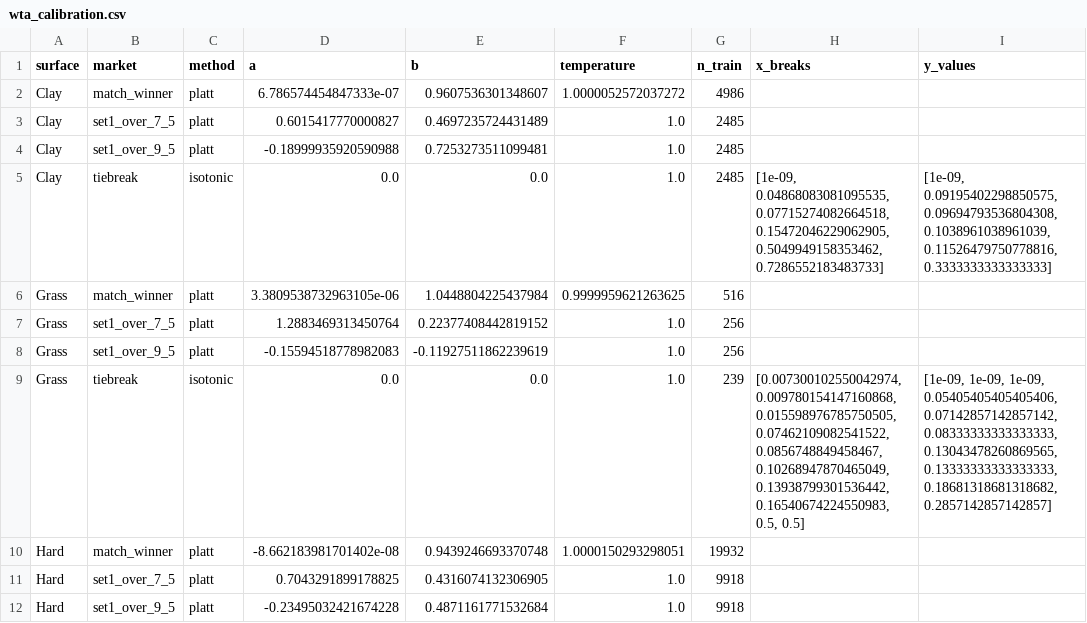
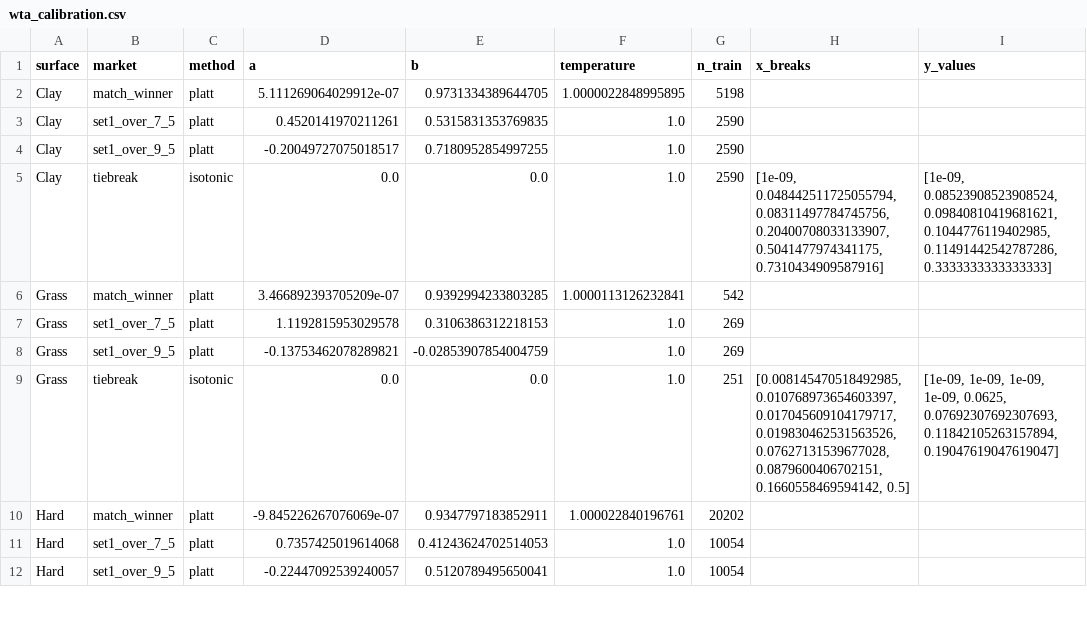
Before and after one commit to iionut81/pyBetTrainDC, a CSV file: simulations/WTA/data/wta_calibration.csv, drawn as a sheet; only a part is shown; the diff covers the shown part only.

```diff
--- a/simulations/WTA/data/wta_calibration.csv
+++ b/simulations/WTA/data/wta_calibration.csv
@@ -1,12 +1,12 @@
 surface,market,method,a,b,temperature,n_train,x_breaks,y_values
-Clay,match_winner,platt,6.786574454847333e-07,0.9607536301348607,1.0000052572037272,4986,,
-Clay,set1_over_7_5,platt,0.6015417770000827,0.4697235724431489,1.0,2485,,
-Clay,set1_over_9_5,platt,-0.18999935920590988,0.7253273511099481,1.0,2485,,
-Clay,tiebreak,isotonic,0.0,0.0,1.0,2485,"[1e-09, 0.04868083081095535, 0.07715274082664518, 0.15472046229062905, 0.5049949158353462, 0.7286552183483733]","[1e-09, 0.09195402298850575, 0.09694793536804308, 0.1038961038961039, 0.11526479750778816, 0.3333333333333333]"
-Grass,match_winner,platt,3.3809538732963105e-06,1.0448804225437984,0.9999959621263625,516,,
-Grass,set1_over_7_5,platt,1.2883469313450764,0.22377408442819152,1.0,256,,
-Grass,set1_over_9_5,platt,-0.15594518778982083,-0.11927511862239619,1.0,256,,
-Grass,tiebreak,isotonic,0.0,0.0,1.0,239,"[0.007300102550042974, 0.009780154147160868, 0.015598976785750505, 0.07462109082541522, 0.0856748849458467, 0.10268947870465049, 0.13938799301536442, 0.16540674224550983, 0.5, 0.5]","[1e-09, 1e-09, 1e-09, 0.05405405405405406, 0.07142857142857142, 0.08333333333333333, 0.13043478260869565, 0.13333333333333333, 0.18681318681318682, 0.2857142857142857]"
-Hard,match_winner,platt,-8.662183981701402e-08,0.9439246693370748,1.0000150293298051,19932,,
-Hard,set1_over_7_5,platt,0.7043291899178825,0.4316074132306905,1.0,9918,,
-Hard,set1_over_9_5,platt,-0.23495032421674228,0.4871161771532684,1.0,9918,,
+Clay,match_winner,platt,5.111269064029912e-07,0.9731334389644705,1.0000022848995895,5198,,
+Clay,set1_over_7_5,platt,0.4520141970211261,0.5315831353769835,1.0,2590,,
+Clay,set1_over_9_5,platt,-0.20049727075018517,0.7180952854997255,1.0,2590,,
+Clay,tiebreak,isotonic,0.0,0.0,1.0,2590,"[1e-09, 0.048442511725055794, 0.08311497784745756, 0.20400708033133907, 0.5041477974341175, 0.7310434909587916]","[1e-09, 0.08523908523908524, 0.09840810419681621, 0.1044776119402985, 0.11491442542787286, 0.3333333333333333]"
+Grass,match_winner,platt,3.466892393705209e-07,0.9392994233803285,1.0000113126232841,542,,
+Grass,set1_over_7_5,platt,1.1192815953029578,0.3106386312218153,1.0,269,,
+Grass,set1_over_9_5,platt,-0.13753462078289821,-0.02853907854004759,1.0,269,,
+Grass,tiebreak,isotonic,0.0,0.0,1.0,251,"[0.008145470518492985, 0.010768973654603397, 0.017045609104179717, 0.019830462531563526, 0.07627131539677028, 0.0879600406702151, 0.1660558469594142, 0.5]","[1e-09, 1e-09, 1e-09, 1e-09, 0.0625, 0.07692307692307693, 0.11842105263157894, 0.19047619047619047]"
+Hard,match_winner,platt,-9.845226267076069e-07,0.9347797183852911,1.000022840196761,20202,,
+Hard,set1_over_7_5,platt,0.7357425019614068,0.41243624702514053,1.0,10054,,
+Hard,set1_over_9_5,platt,-0.22447092539240057,0.5120789495650041,1.0,10054,,
```
Also changed, not shown: 16 edited cells elsewhere in this file, simulations/WTA/backtests/wta_backtest_summary.csv, simulations/WTA/backtests/wta_calibration_buckets.csv, 4 other files.
